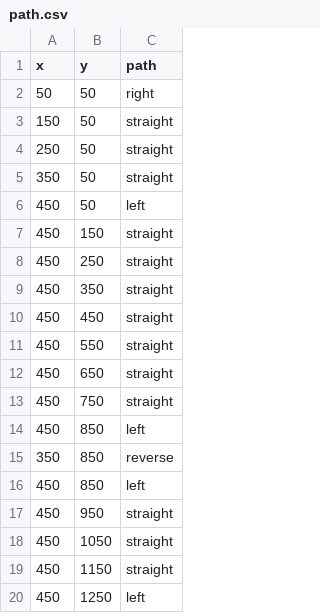
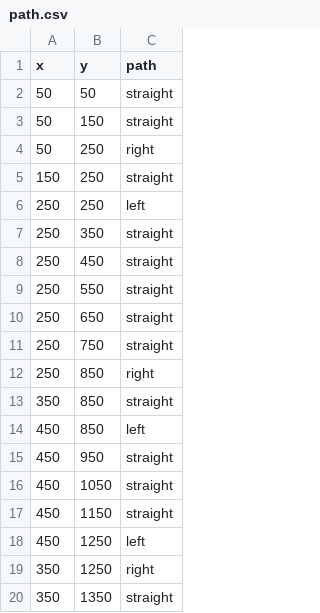
Before and after one commit to SrihariBits/Sparkplug_PandemicSparks, a CSV file: backend/public/PathFinding/path.csv, drawn as a sheet; only a part is shown; the shorter side is filled out with more unchanged rows.

```diff
--- a/backend/public/PathFinding/path.csv
+++ b/backend/public/PathFinding/path.csv
@@ -1,16 +1,14 @@
 x,y,path
-50,50,right
-150,50,straight
-250,50,straight
-350,50,straight
-450,50,left
-450,150,straight
-450,250,straight
-450,350,straight
-450,450,straight
-450,550,straight
-450,650,straight
-450,750,straight
-450,850,left
-350,850,reverse
+50,50,straight
+50,150,straight
+50,250,right
+150,250,straight
+250,250,left
+250,350,straight
+250,450,straight
+250,550,straight
+250,650,straight
+250,750,straight
+250,850,right
+350,850,straight
 450,850,left
```
Also changed, not shown: 2 other files.
